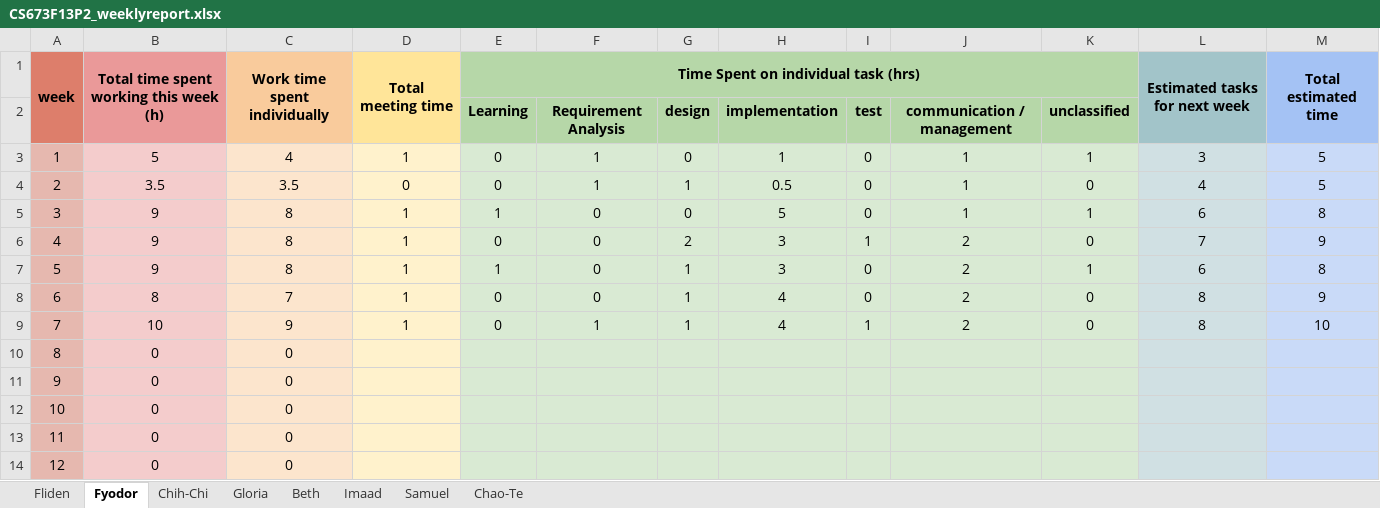
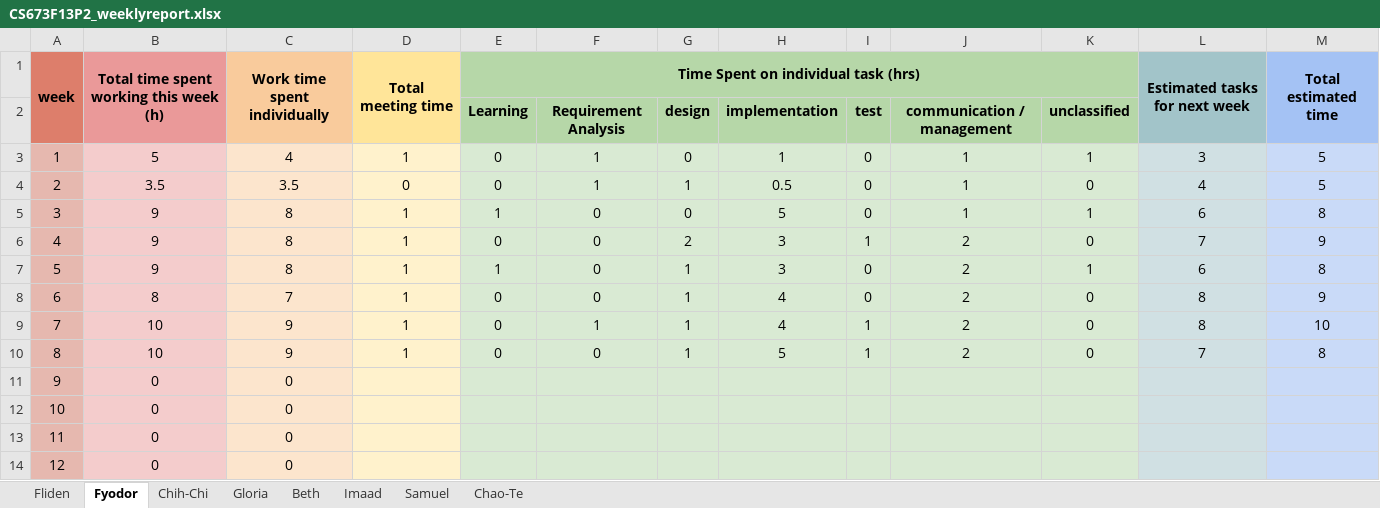
Before and after one commit to fydo23/mySurvey, an Excel workbook: Documentation/CS673F13P2_weeklyreport.xlsx, sheet Fyodor, drawn as a sheet; values as stored, in another font and other column widths than the file's, no borders; removed rows and columns are numbered as before the commit, all else as after; the diff names each change by its address in the sheet, - before the commit and + after, or states it on an @@ line.

```diff
--- a/Documentation/CS673F13P2_weeklyreport.xlsx (sheet Fyodor)
+++ b/Documentation/CS673F13P2_weeklyreport.xlsx (sheet Fyodor)
+row 10: 8 | 10 | 9 | 1 | 0 | 0 | 1 | 5 | 1 | 2 | 0 | 7 | 8
@@ column A renumbered between rows 11 and 14 @@
-row 14: 12 | 0 | 0
```
Also changed, not shown: sheet Fliden, sheet Beth, sheet Samuel, sheet Chao-Te, sheet Imaad, sheet Gloria, 1 more sheet, formulas that keep their value, 2 other files.
